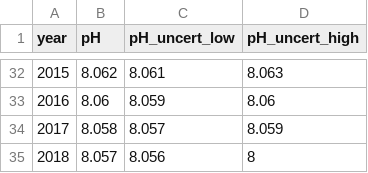
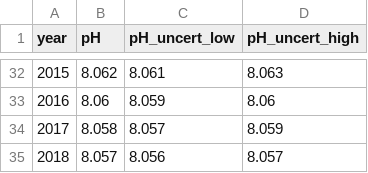
Before and after one commit to RPGroup-PBoC/human_impacts, a CSV file: data/water/CMEMS_ocean_pH/processed/CMEMS_average_ocean_pH.csv, drawn as a sheet; only a part is shown, gaps mark what is left out.

Commit message:
Expanded readme for ocean pH, fixed one value.

```diff
--- a/data/water/CMEMS_ocean_pH/processed/CMEMS_average_ocean_pH.csv
+++ b/data/water/CMEMS_ocean_pH/processed/CMEMS_average_ocean_pH.csv
@@ -34,2 +34,2 @@
 2017,8.058,8.057,8.059
-2018,8.057,8.056,8
+2018,8.057,8.056,8.057
```
Also changed, not shown: 1 other file.
